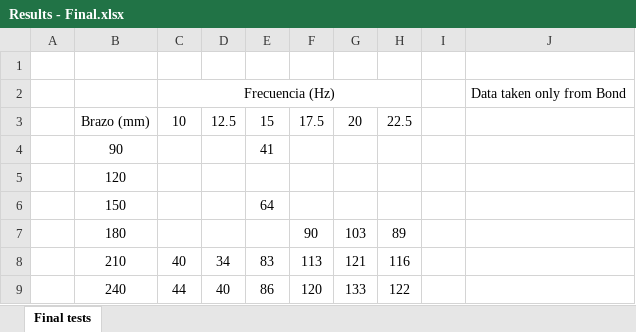
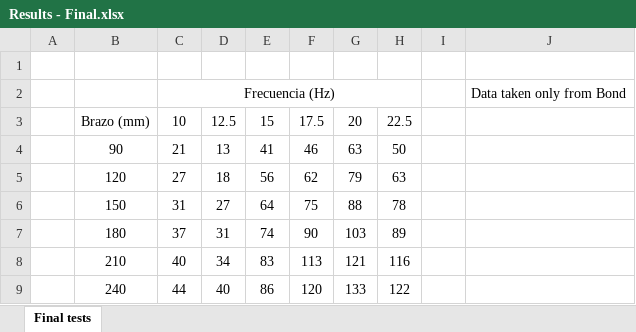
Before and after one commit to gaburruela/eWave, an Excel workbook: Datasets/II Semester 2025/Results - Final.xlsx, sheet Final tests, drawn as a sheet; values as stored, in another font and other column widths than the file's, no borders; the diff names each change by its address in the sheet, - before the commit and + after, or states it on an @@ line.

```diff
--- a/Datasets/II Semester 2025/Results - Final.xlsx (sheet Final tests)
+++ b/Datasets/II Semester 2025/Results - Final.xlsx (sheet Final tests)
-C4: (empty)
+C4: 21
-D4: (empty)
+D4: 13
-F4: (empty)
+F4: 46
-G4: (empty)
+G4: 63
-H4: (empty)
+H4: 50
-C5: (empty)
+C5: 27
-D5: (empty)
+D5: 18
-E5: (empty)
+E5: 56
-F5: (empty)
+F5: 62
-G5: (empty)
+G5: 79
-H5: (empty)
+H5: 63
-C6: (empty)
+C6: 31
-D6: (empty)
+D6: 27
-F6: (empty)
+F6: 75
-G6: (empty)
+G6: 88
-H6: (empty)
+H6: 78
-C7: (empty)
+C7: 37
-D7: (empty)
+D7: 31
-E7: (empty)
+E7: 74
```
Also changed, not shown: 22 other files.
